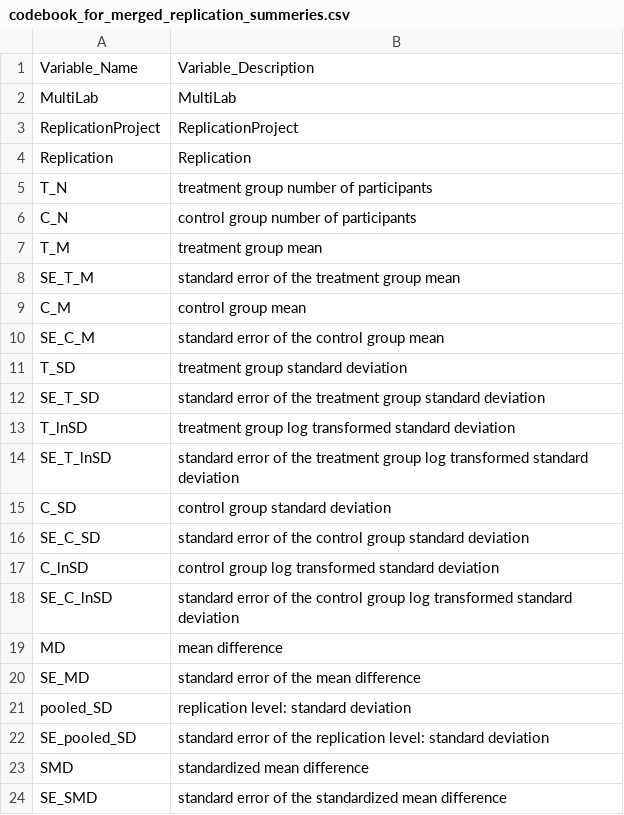
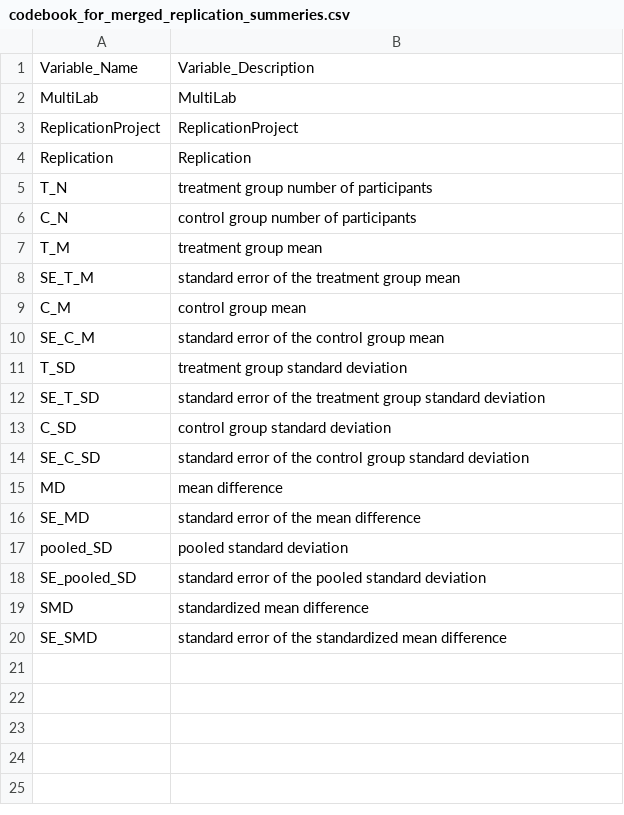
Before and after one commit to JensFuenderich/MetaPipeX, a CSV file: Supplementary_Material/Table_Templates/3_Merged_Replication_Summaries/codebook_for_merged_replication_summeries.csv, drawn as a sheet.

```diff
--- a/Supplementary_Material/Table_Templates/3_Merged_Replication_Summaries/codebook_for_merged_replication_summeries.csv
+++ b/Supplementary_Material/Table_Templates/3_Merged_Replication_Summaries/codebook_for_merged_replication_summeries.csv
@@ -12,12 +12,8 @@ T_SD,treatment group standard deviation
 SE_T_SD,standard error of the treatment group standard deviation
-T_lnSD,treatment group log transformed standard deviation
-SE_T_lnSD,standard error of the treatment group log transformed standard deviation
 C_SD,control group standard deviation
 SE_C_SD,standard error of the control group standard deviation
-C_lnSD,control group log transformed standard deviation
-SE_C_lnSD,standard error of the control group log transformed standard deviation
 MD,mean difference
 SE_MD,standard error of the mean difference
-pooled_SD,replication level:  standard deviation
-SE_pooled_SD,standard error of the replication level:  standard deviation
+pooled_SD,pooled standard deviation
+SE_pooled_SD,standard error of the pooled standard deviation
 SMD,standardized mean difference
```
Also changed, not shown: 1 other file.
